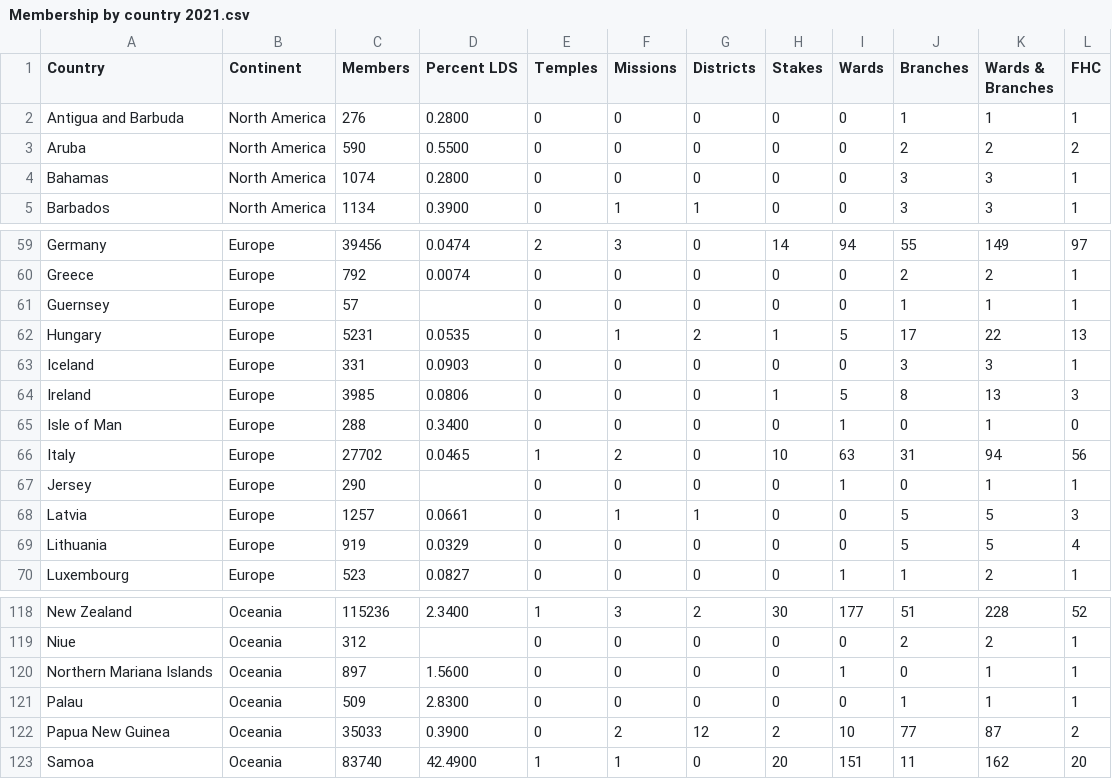
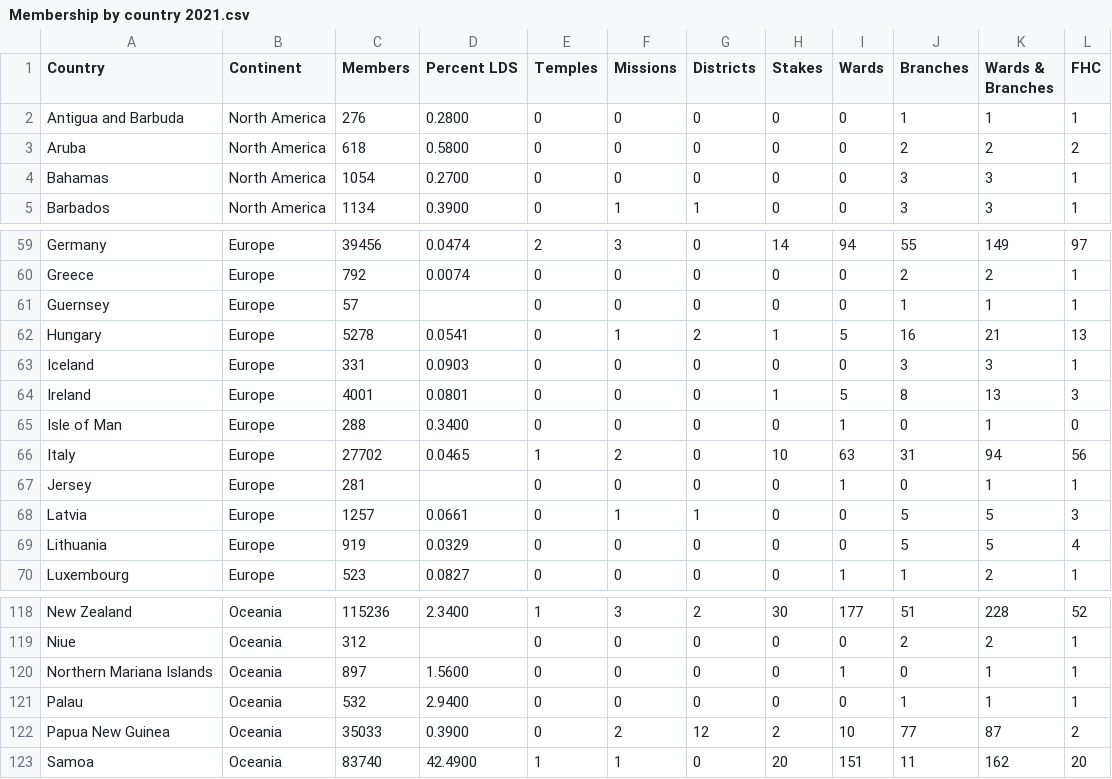
Before and after one commit to ldsstatistics/LDS-Statistics-Dashboard, a CSV file: data/Membership by country 2021.csv, drawn as a sheet; only a part is shown, gaps mark what is left out; the diff covers the shown part only.

Commit message:
Update Membership by country 2021

```diff
--- a/data/Membership by country 2021.csv
+++ b/data/Membership by country 2021.csv
@@ -2,4 +2,4 @@ Country,Continent,Members,Percent LDS,Temples,Missions,Districts,Stakes,Wards,Br
 Antigua and Barbuda,North America,276,0.2800,0,0,0,0,0,1,1,1
-Aruba,North America,590,0.5500,0,0,0,0,0,2,2,2
-Bahamas,North America,1074,0.2800,0,0,0,0,0,3,3,1
+Aruba,North America,618,0.5800,0,0,0,0,0,2,2,2
+Bahamas,North America,1054,0.2700,0,0,0,0,0,3,3,1
 Barbados,North America,1134,0.3900,0,1,1,0,0,3,3,1
@@ -61,8 +61,8 @@ Greece,Europe,792,0.0074,0,0,0,0,0,2,2,1
 Guernsey,Europe,57,,0,0,0,0,0,1,1,1
-Hungary,Europe,5231,0.0535,0,1,2,1,5,17,22,13
+Hungary,Europe,5278,0.0541,0,1,2,1,5,16,21,13
 Iceland,Europe,331,0.0903,0,0,0,0,0,3,3,1
-Ireland,Europe,3985,0.0806,0,0,0,1,5,8,13,3
+Ireland,Europe,4001,0.0801,0,0,0,1,5,8,13,3
 Isle of Man,Europe,288,0.3400,0,0,0,0,1,0,1,0
 Italy,Europe,27702,0.0465,1,2,0,10,63,31,94,56
-Jersey,Europe,290,,0,0,0,0,1,0,1,1
+Jersey,Europe,281,,0,0,0,0,1,0,1,1
 Latvia,Europe,1257,0.0661,0,1,1,0,0,5,5,3
@@ -120,3 +120,3 @@ Niue,Oceania,312,,0,0,0,0,0,2,2,1
 Northern Mariana Islands,Oceania,897,1.5600,0,0,0,0,1,0,1,1
-Palau,Oceania,509,2.8300,0,0,0,0,0,1,1,1
+Palau,Oceania,532,2.9400,0,0,0,0,0,1,1,1
 Papua New Guinea,Oceania,35033,0.3900,0,2,12,2,10,77,87,2
```
Also changed, not shown: 71 edited cells elsewhere in this file.
